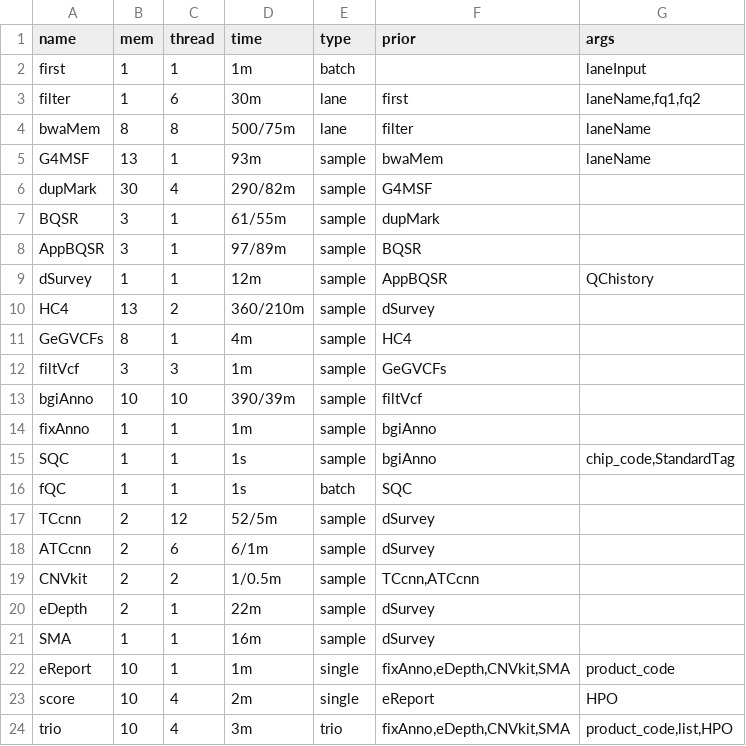
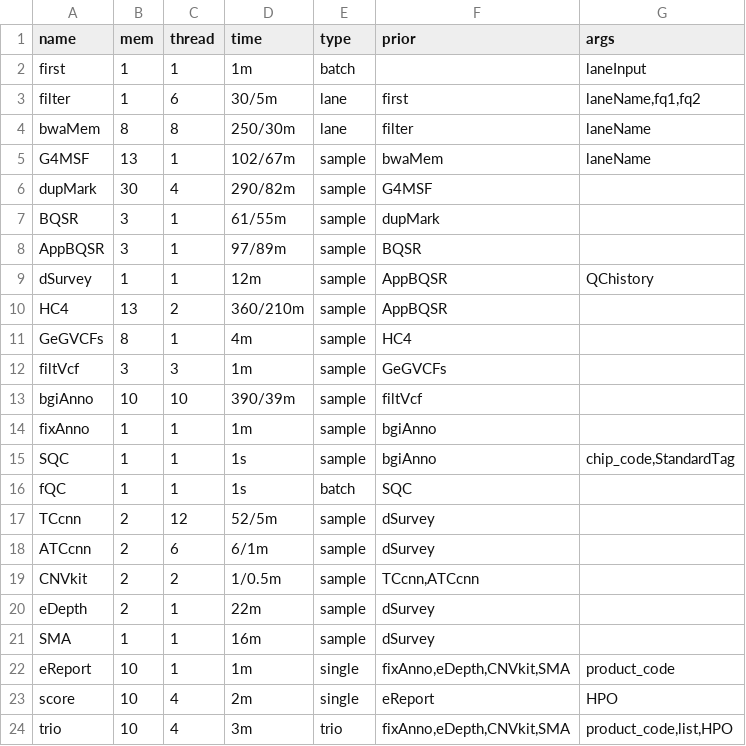
Before and after one commit to liserjrqlxue/WESIM, a TSV file: etc/allSteps.tsv, drawn as a sheet.

Commit message:
run HC4 after AppBQSR

```diff
--- a/etc/allSteps.tsv
+++ b/etc/allSteps.tsv
@@ -2,5 +2,5 @@ name	mem	thread	time	type	prior	args
 first	1	1	1m	batch		laneInput
-filter	1	6	30m	lane	first	laneName,fq1,fq2
-bwaMem	8	8	500/75m	lane	filter	laneName
-G4MSF	13	1	93m	sample	bwaMem	laneName
+filter	1	6	30/5m	lane	first	laneName,fq1,fq2
+bwaMem	8	8	250/30m	lane	filter	laneName
+G4MSF	13	1	102/67m	sample	bwaMem	laneName
 dupMark	30	4	290/82m	sample	G4MSF	
@@ -9,3 +9,3 @@ AppBQSR	3	1	97/89m	sample	BQSR
 dSurvey	1	1	12m	sample	AppBQSR	QChistory
-HC4	13	2	360/210m	sample	dSurvey	
+HC4	13	2	360/210m	sample	AppBQSR
 GeGVCFs	8	1	4m	sample	HC4	
```
